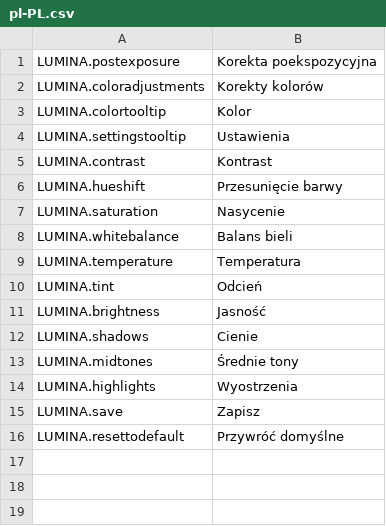
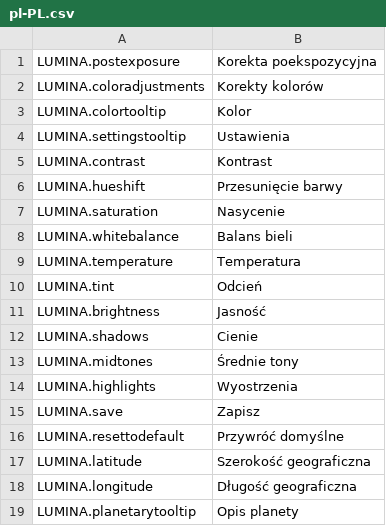
Before and after one commit to NyokoDev/LuminaCS2, a CSV file: l10n/pl-PL.csv, drawn as a sheet; the diff names each change by its address in the sheet, - before the commit and + after, or states it on an @@ line.

```diff
--- a/l10n/pl-PL.csv
+++ b/l10n/pl-PL.csv
+row 17: LUMINA.latitude | Szerokość geograficzna
+row 18: LUMINA.longitude | Długość geograficzna
+row 19: LUMINA.planetarytooltip | Opis planety
```
Also changed, not shown: l10n/de-DE.csv, l10n/es-ES.csv, 20 other files.
